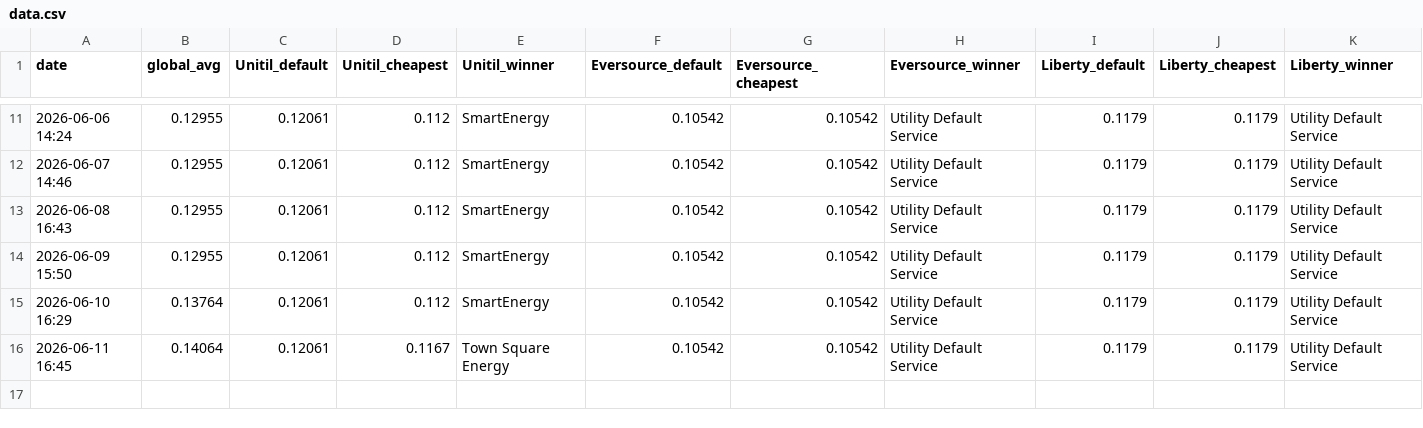
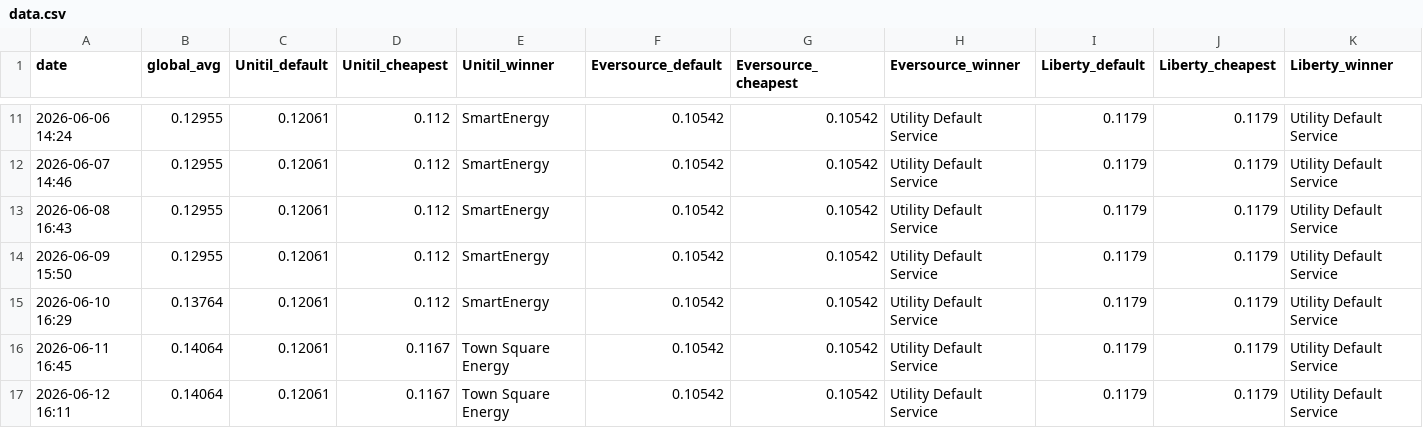
Before and after one commit to amurabito/nh-energy, a CSV file: data.csv, drawn as a sheet; only a part is shown, gaps mark what is left out; rows hold the shown columns only; the diff names each change by its address in the sheet, - before the commit and + after, or states it on an @@ line.

```diff
--- a/data.csv
+++ b/data.csv
+row 17: 2026-06-12 16:11 | 0.14064 | 0.12061 | 0.1167 | Town Square Energy | 0.10542 | 0.10542 | Utility Default Service | 0.1179 | 0.1179 | Utility Default Service
```
